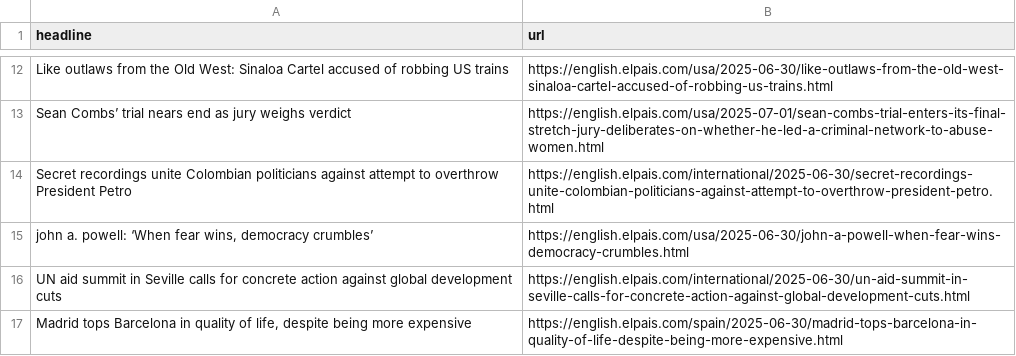
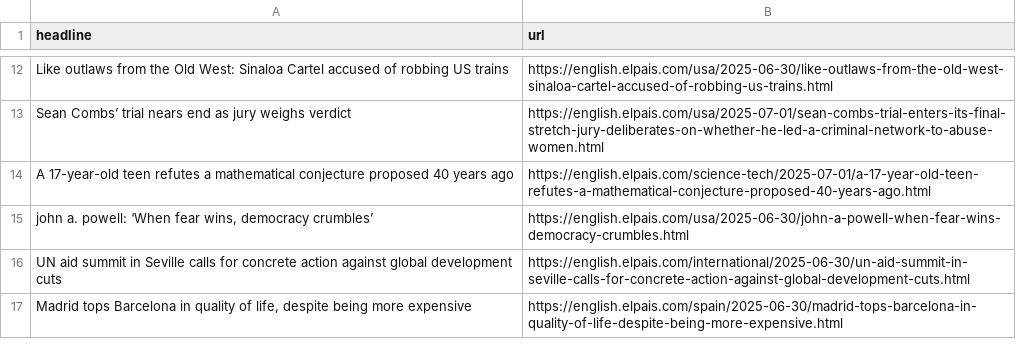
Before and after one commit to dafnikaravola/soma-s-autoscrapper, a CSV file: headlines.csv, drawn as a sheet; only a part is shown, gaps mark what is left out; removed rows and columns are numbered as before the commit, all else as after; the diff names each change by its address in the sheet, - before the commit and + after, or states it on an @@ line.

```diff
--- a/headlines.csv
+++ b/headlines.csv
-row 14: Secret recordings unite Colombian politicians against attempt to overthrow President Petro | https://english.elpais.com/international/2025-06-30/secret-recordings-unite-colombian-politicians-against-attempt-to-overthrow-president-petro.html
+row 14: A 17-year-old teen refutes a mathematical conjecture proposed 40 years ago | https://english.elpais.com/science-tech/2025-07-01/a-17-year-old-teen-refutes-a-mathematical-conjecture-proposed-40-years-ago.html
```
